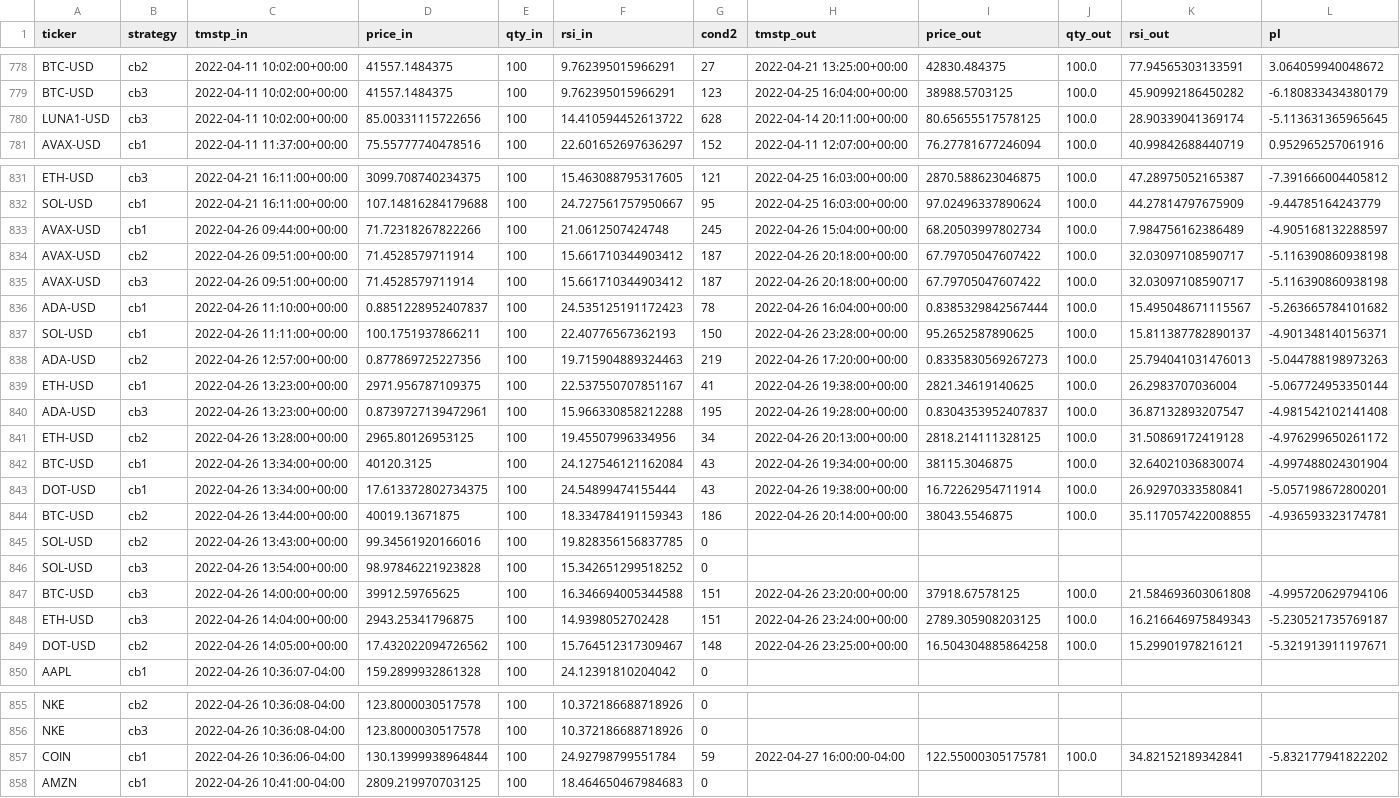
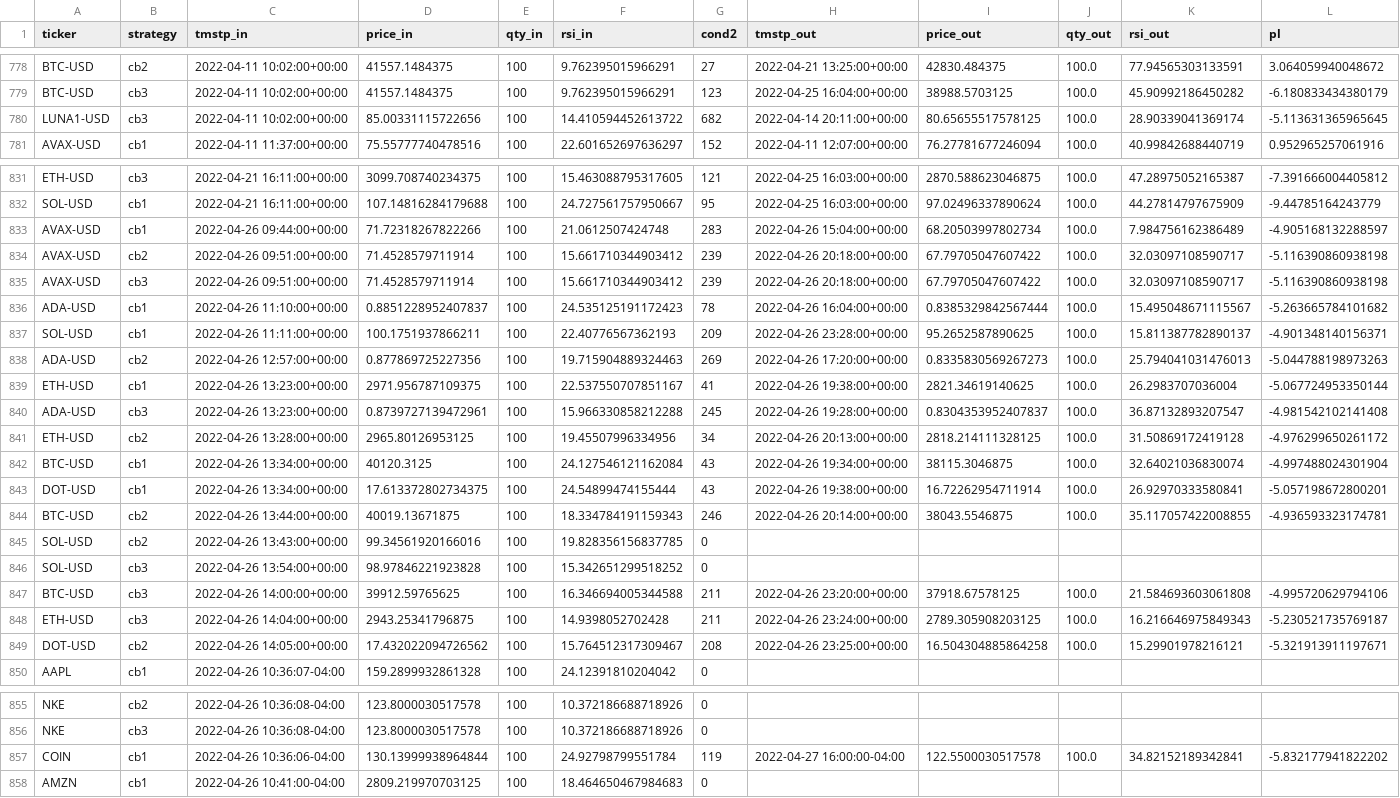
Before and after one commit to sjuanandres0/Chewbacca, a CSV file: tds.csv, drawn as a sheet; only a part is shown, gaps mark what is left out; the diff covers the shown part only; the diff names each change by its address in the sheet, - before the commit and + after, or states it on an @@ line.

```diff
--- a/tds.csv
+++ b/tds.csv
-G780 (cond2): 628
+G780 (cond2): 682
-G833 (cond2): 245
+G833 (cond2): 283
-G834:G835 (cond2): 187
+G834:G835 (cond2): 239
-G837 (cond2): 150
+G837 (cond2): 209
-G838 (cond2): 219
+G838 (cond2): 269
-G840 (cond2): 195
+G840 (cond2): 245
-G844 (cond2): 186
+G844 (cond2): 246
-G847:G848 (cond2): 151
+G847:G848 (cond2): 211
-G849 (cond2): 148
+G849 (cond2): 208
-G857 (cond2): 59
+G857 (cond2): 119
-I857 (price_out): 122.55000305175781
+I857 (price_out): 122.5500030517578
```
Also changed, not shown: 3 added rows and 13 edited cells elsewhere in this file.
